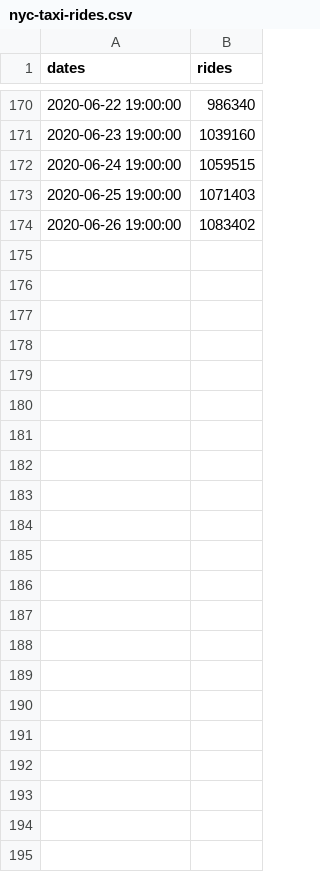
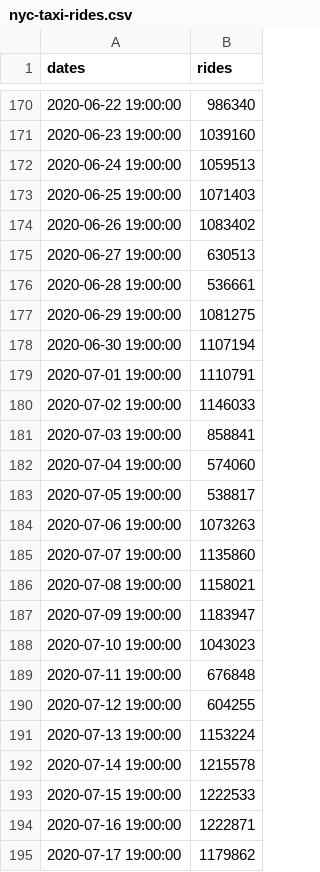
Before and after one commit to stsievert/covid-19, a CSV file: data/nyc-taxi-rides.csv, drawn as a sheet; only a part is shown, gaps mark what is left out.

```diff
--- a/data/nyc-taxi-rides.csv
+++ b/data/nyc-taxi-rides.csv
@@ -171,4 +171,25 @@ dates,rides
 2020-06-23 19:00:00,1039160
-2020-06-24 19:00:00,1059515
+2020-06-24 19:00:00,1059513
 2020-06-25 19:00:00,1071403
 2020-06-26 19:00:00,1083402
+2020-06-27 19:00:00,630513
+2020-06-28 19:00:00,536661
+2020-06-29 19:00:00,1081275
+2020-06-30 19:00:00,1107194
+2020-07-01 19:00:00,1110791
+2020-07-02 19:00:00,1146033
+2020-07-03 19:00:00,858841
+2020-07-04 19:00:00,574060
+2020-07-05 19:00:00,538817
+2020-07-06 19:00:00,1073263
+2020-07-07 19:00:00,1135860
+2020-07-08 19:00:00,1158021
+2020-07-09 19:00:00,1183947
+2020-07-10 19:00:00,1043023
+2020-07-11 19:00:00,676848
+2020-07-12 19:00:00,604255
+2020-07-13 19:00:00,1153224
+2020-07-14 19:00:00,1215578
+2020-07-15 19:00:00,1222533
+2020-07-16 19:00:00,1222871
+2020-07-17 19:00:00,1179862
```
Also changed, not shown: data/mn.csv, data/nyc-covid.csv, 30 other files.
